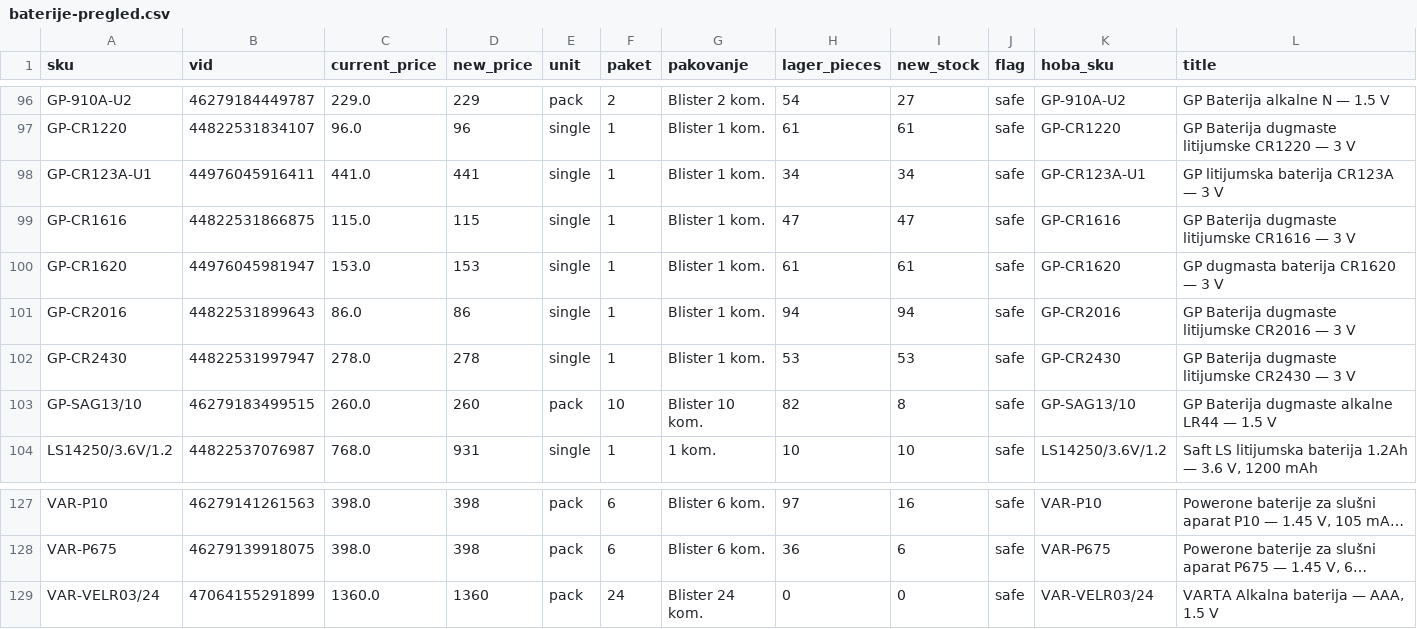
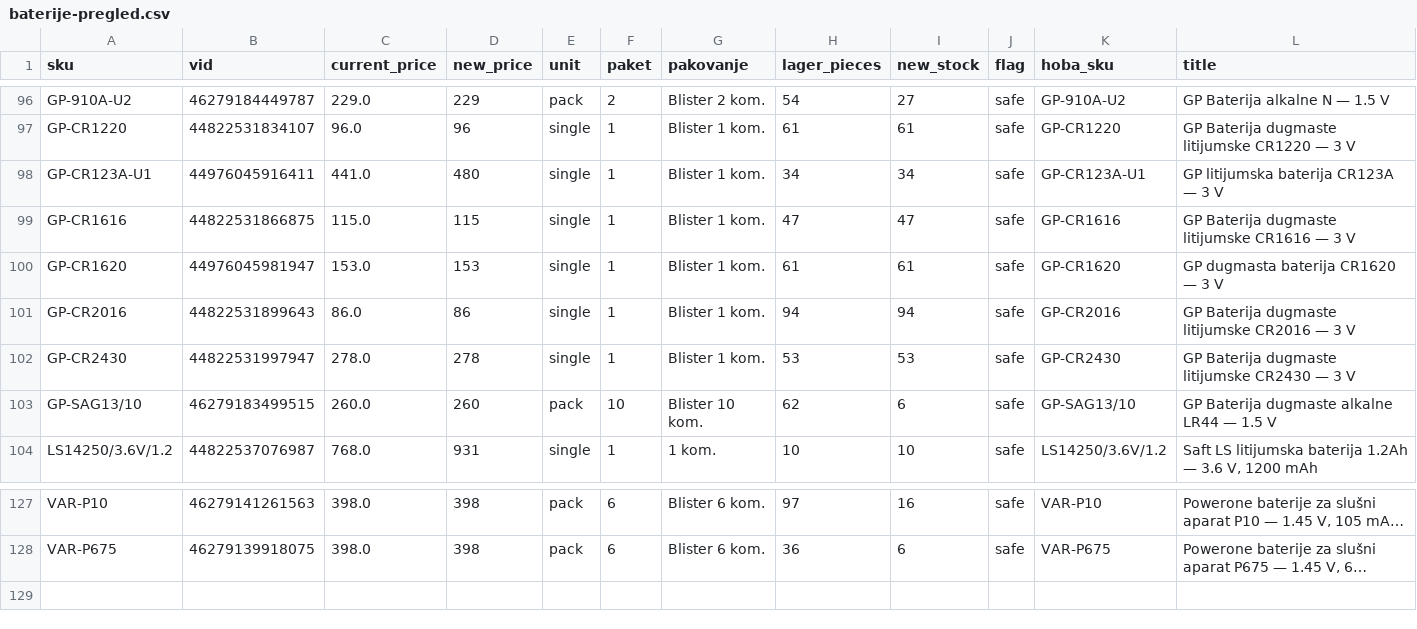
Before and after one commit to 81sajo-sketch/hoba-elementa-mirror, a CSV file: baterije-pregled.csv, drawn as a sheet; only a part is shown, gaps mark what is left out; long unchanged cells end in …; the diff names each change by its address in the sheet, - before the commit and + after, or states it on an @@ line.

```diff
--- a/baterije-pregled.csv
+++ b/baterije-pregled.csv
-D98 (new_price): 441
+D98 (new_price): 480
-H103 (lager_pieces): 82
+H103 (lager_pieces): 62
-I103 (new_stock): 8
+I103 (new_stock): 6
-row 129: VAR-VELR03/24 | 47064155291899 | 1360.0 | 1360 | pack | 24 | Blister 24 kom. | 0 | 0 | safe | VAR-VELR03/24 | VARTA Alkalna baterija — AAA, 1.5 V
```
Also changed, not shown: 2 other files.
